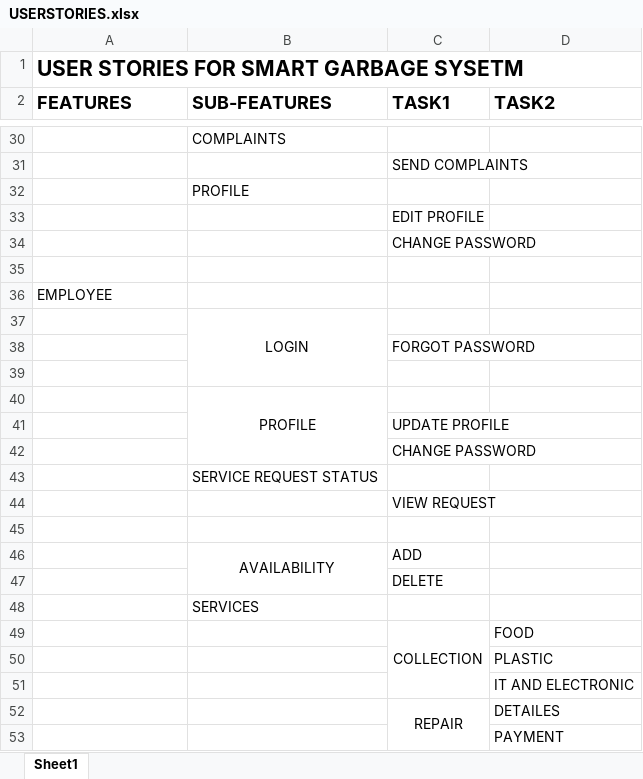
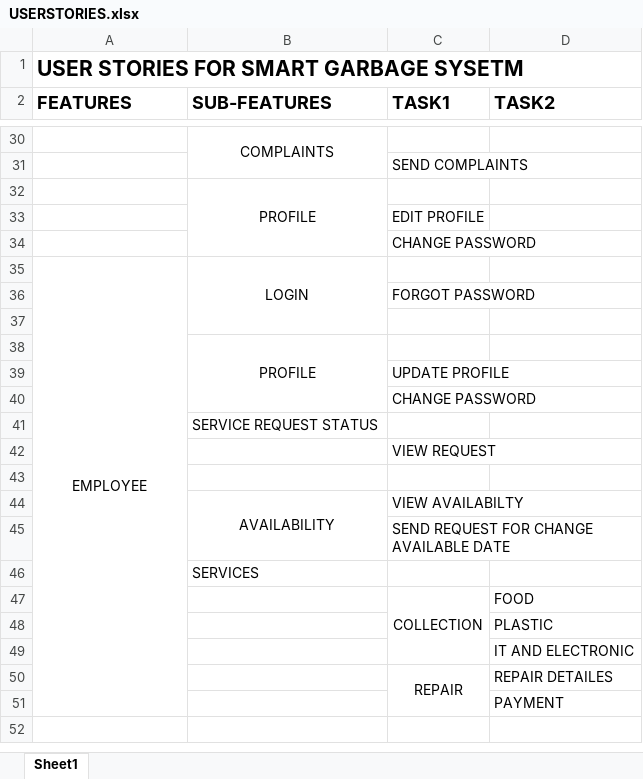
Before and after one commit to aryaaaru/MainProject, an Excel workbook: USERSTORIES.xlsx, sheet Sheet1, drawn as a sheet; only a part is shown, gaps mark what is left out; values as stored, in another font and other column widths than the file's, no borders; removed rows and columns are numbered as before the commit, all else as after; the diff covers the shown part only; the diff names each change by its address in the sheet, - before the commit and + after, or states it on an @@ line.

```diff
--- a/USERSTORIES.xlsx (sheet Sheet1)
+++ b/USERSTORIES.xlsx (sheet Sheet1)
-B30 alignment: left
+B30 alignment: center
+B30:B31 merged
-B32 alignment: left
+B32 alignment: center
+B32:B34 merged
-row 35: (empty)
-A35 alignment: left
+A35 alignment: center
+A35:A51 merged
-B35 (SUB-FEATURES): (empty)
+B35 (SUB-FEATURES): LOGIN
+B35:B37 merged
-row 37:  | LOGIN
-C44 (TASK1): ADD
+C44 (TASK1): VIEW AVAILABILTY
-C45 (TASK1): DELETE
+C45 (TASK1): SEND REQUEST FOR CHANGE AVAILABLE DATE
-D50 (TASK2): DETAILES
+D50 (TASK2): REPAIR DETAILES
```
Also changed, not shown: 1 added row, 1 removed row, 4 edited cells, cell formats and merged cells elsewhere in this sheet.
